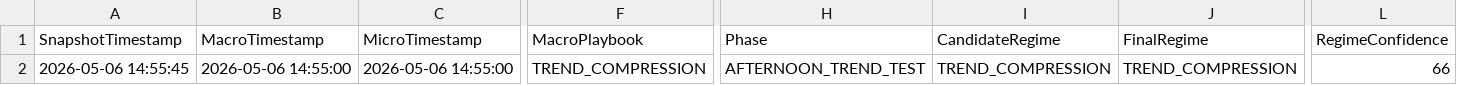
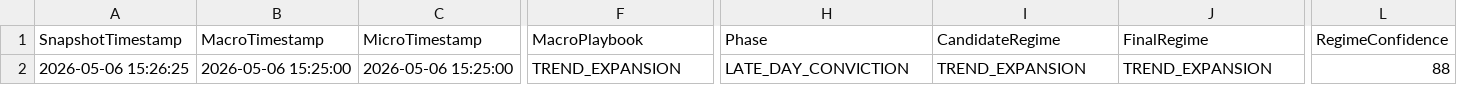
Before and after one commit to DailyLectio/hmm-regime-matrix-models, a CSV file: NT8_Regimes/V3C/ES_Regimes_V3C_Latest.csv, drawn as a sheet; only a part is shown, gaps mark what is left out; the diff covers the shown part only; the diff names each change by its address in the sheet, - before the commit and + after, or states it on an @@ line.

```diff
--- a/NT8_Regimes/V3C/ES_Regimes_V3C_Latest.csv
+++ b/NT8_Regimes/V3C/ES_Regimes_V3C_Latest.csv
-A2 (SnapshotTimestamp): 2026-05-06 14:55:45
+A2 (SnapshotTimestamp): 2026-05-06 15:26:25
-B2 (MacroTimestamp): 2026-05-06 14:55:00
+B2 (MacroTimestamp): 2026-05-06 15:25:00
-C2 (MicroTimestamp): 2026-05-06 14:55:00
+C2 (MicroTimestamp): 2026-05-06 15:25:00
-F2 (MacroPlaybook): TREND_COMPRESSION
+F2 (MacroPlaybook): TREND_EXPANSION
-H2 (Phase): AFTERNOON_TREND_TEST
+H2 (Phase): LATE_DAY_CONVICTION
-I2 (CandidateRegime): TREND_COMPRESSION
+I2 (CandidateRegime): TREND_EXPANSION
-J2 (FinalRegime): TREND_COMPRESSION
+J2 (FinalRegime): TREND_EXPANSION
-L2 (RegimeConfidence): 66
+L2 (RegimeConfidence): 88
```
Also changed, not shown: 21 edited cells elsewhere in this file, NT8_Regimes/OG/TradeLog/OG_MomentumSlope_v1_2_TradeLog.csv, NT8_Regimes/V3C/NQ_Regimes_V3C_Latest.csv, 3 other files.
